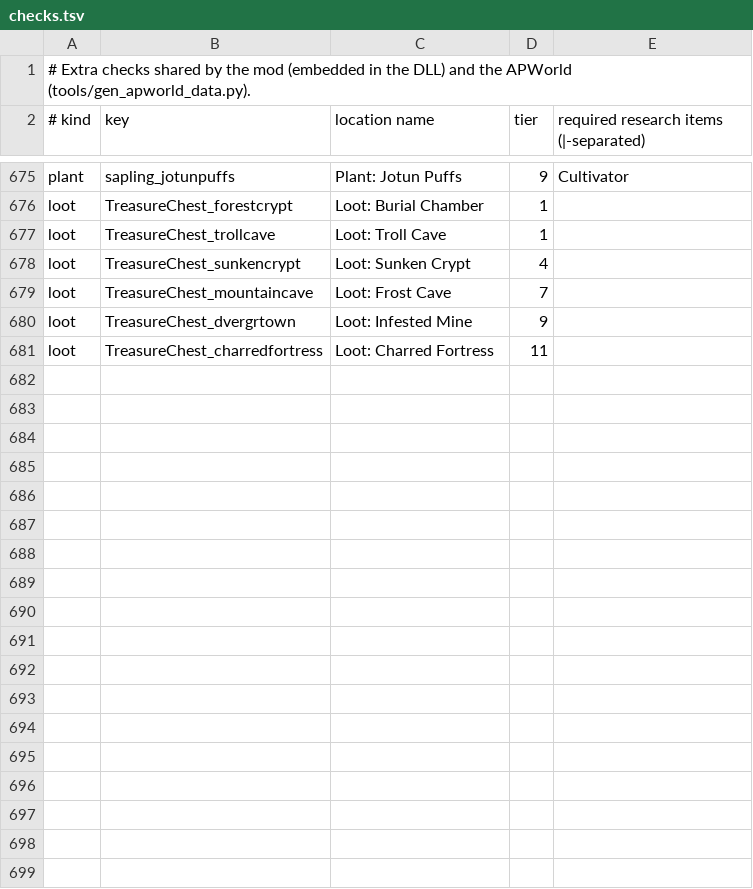
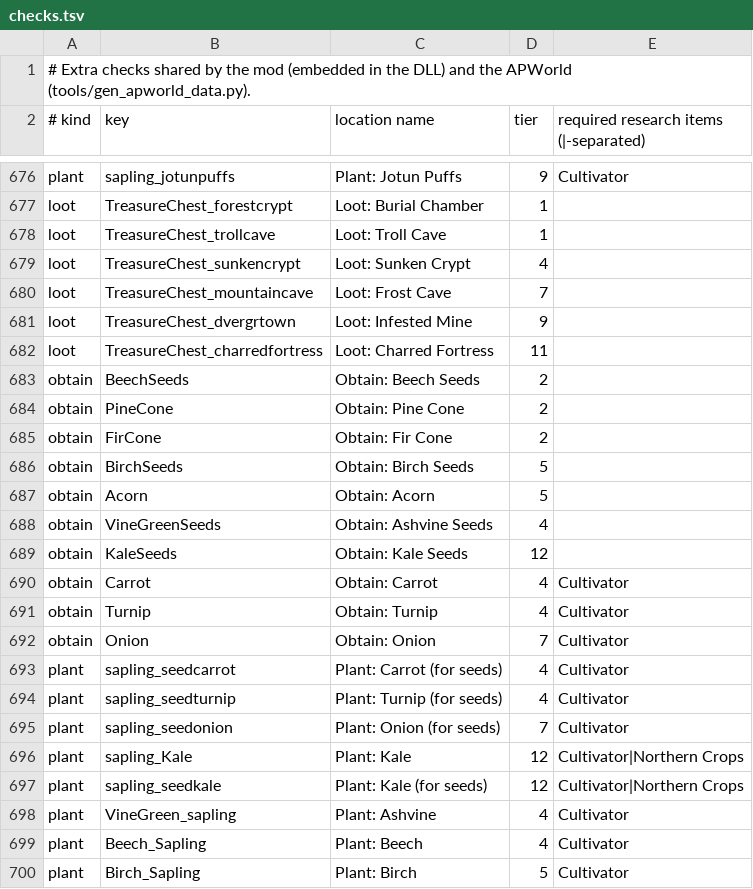
Before and after one commit to JustEyeTee/valheim-archipelago, a TSV file: mod/checks.tsv, drawn as a sheet; only a part is shown, gaps mark what is left out; the diff covers the shown part only.

```diff
--- a/mod/checks.tsv
+++ b/mod/checks.tsv
@@ -681 +682,19 @@ loot	TreasureChest_dvergrtown	Loot: Infested Mine	9
 loot	TreasureChest_charredfortress	Loot: Charred Fortress	11	
+obtain	BeechSeeds	Obtain: Beech Seeds	2	
+obtain	PineCone	Obtain: Pine Cone	2	
+obtain	FirCone	Obtain: Fir Cone	2	
+obtain	BirchSeeds	Obtain: Birch Seeds	5	
+obtain	Acorn	Obtain: Acorn	5	
+obtain	VineGreenSeeds	Obtain: Ashvine Seeds	4	
+obtain	KaleSeeds	Obtain: Kale Seeds	12	
+obtain	Carrot	Obtain: Carrot	4	Cultivator
+obtain	Turnip	Obtain: Turnip	4	Cultivator
+obtain	Onion	Obtain: Onion	7	Cultivator
+plant	sapling_seedcarrot	Plant: Carrot (for seeds)	4	Cultivator
+plant	sapling_seedturnip	Plant: Turnip (for seeds)	4	Cultivator
+plant	sapling_seedonion	Plant: Onion (for seeds)	7	Cultivator
+plant	sapling_Kale	Plant: Kale	12	Cultivator|Northern Crops
+plant	sapling_seedkale	Plant: Kale (for seeds)	12	Cultivator|Northern Crops
+plant	VineGreen_sapling	Plant: Ashvine	4	Cultivator
+plant	Beech_Sapling	Plant: Beech	4	Cultivator
+plant	Birch_Sapling	Plant: Birch	5	Cultivator
```
Also changed, not shown: 23 added rows elsewhere in this file, mod/logic.tsv, 34 other files.
